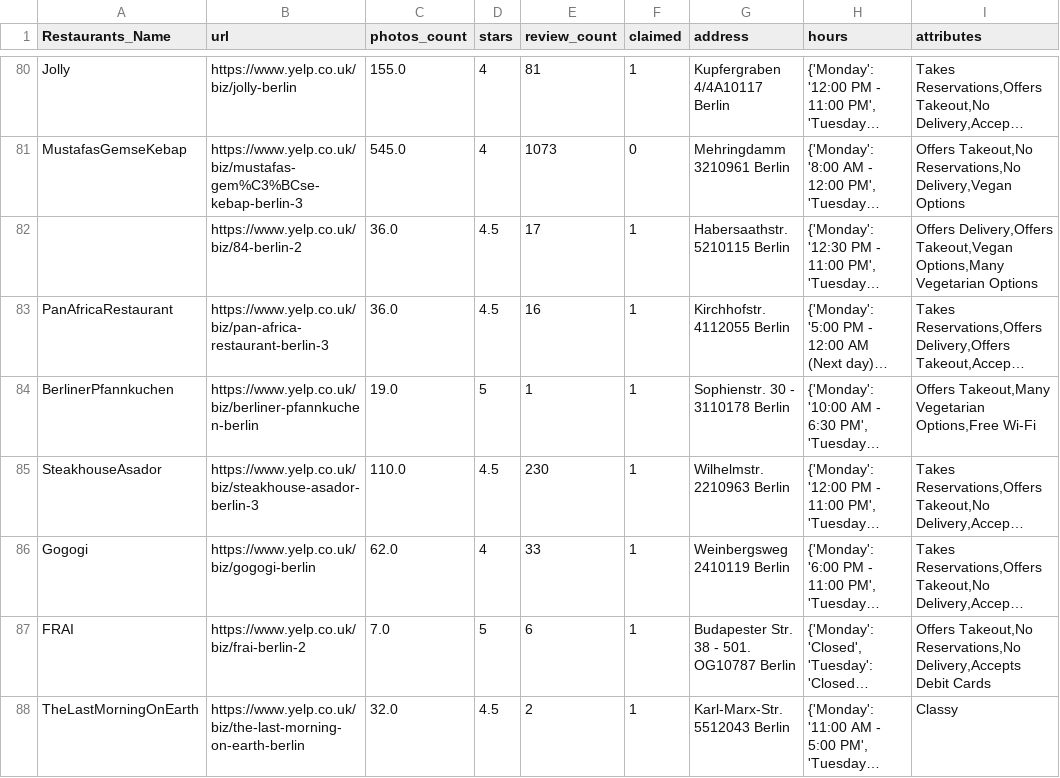
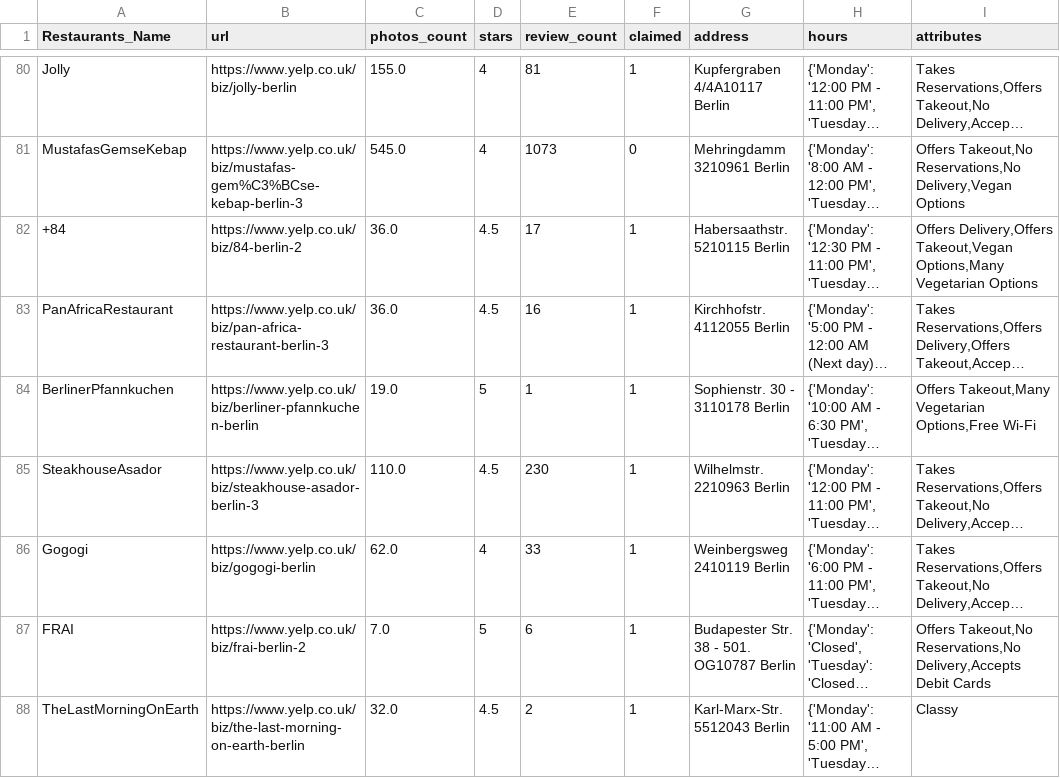
Before and after one commit to suap-coding/ymvc-berlin, a CSV file: data/yelp_dataset.csv, drawn as a sheet; only a part is shown, gaps mark what is left out; long unchanged cells end in …; the diff names each change by its address in the sheet, - before the commit and + after, or states it on an @@ line.

Commit message:
Pre-cleared dataset.

```diff
--- a/data/yelp_dataset.csv
+++ b/data/yelp_dataset.csv
-A82 (Restaurants_Name): (empty)
+A82 (Restaurants_Name): +84
```
Also changed, not shown: 1 other file.
